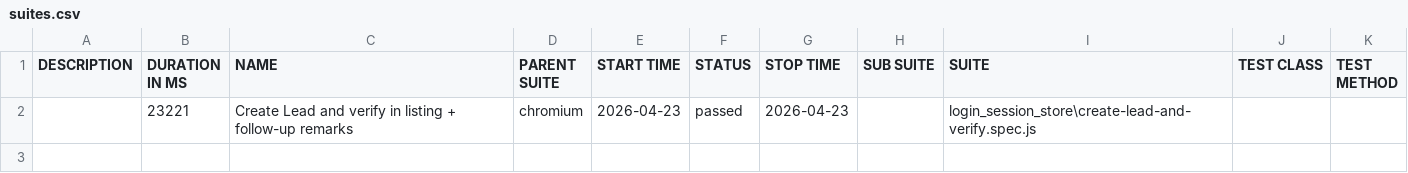
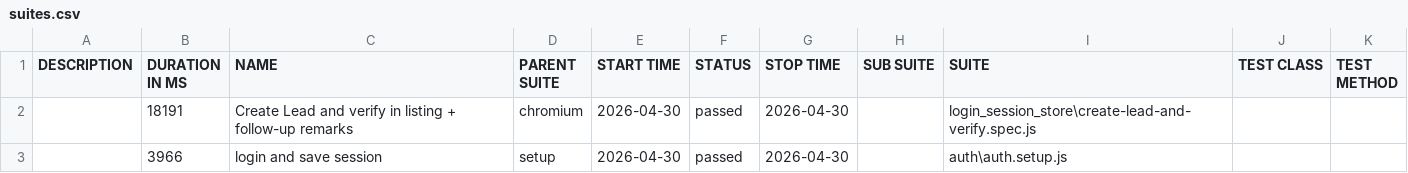
Before and after one commit to rohitsolanki401/playwright-automation-reports, a CSV file: allure-report/data/suites.csv, drawn as a sheet.

```diff
--- a/allure-report/data/suites.csv
+++ b/allure-report/data/suites.csv
@@ -1,2 +1,3 @@
 "DESCRIPTION","DURATION IN MS","NAME","PARENT SUITE","START TIME","STATUS","STOP TIME","SUB SUITE","SUITE","TEST CLASS","TEST METHOD"
-"","23221","Create Lead and verify in listing + follow-up remarks","chromium","2026-04-23","passed","2026-04-23","","login_session_store\create-lead-and-verify.spec.js","",""
+"","18191","Create Lead and verify in listing + follow-up remarks","chromium","2026-04-30","passed","2026-04-30","","login_session_store\create-lead-and-verify.spec.js","",""
+"","3966","login and save session","setup","2026-04-30","passed","2026-04-30","","auth\auth.setup.js","",""
```
Also changed, not shown: 27 other files.
